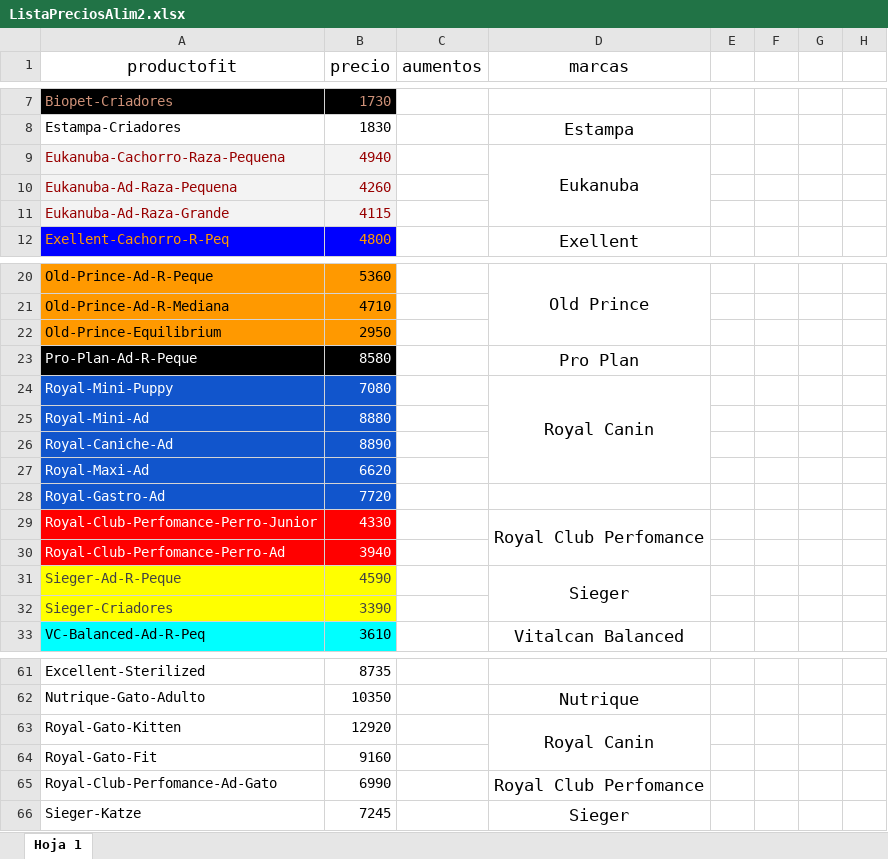
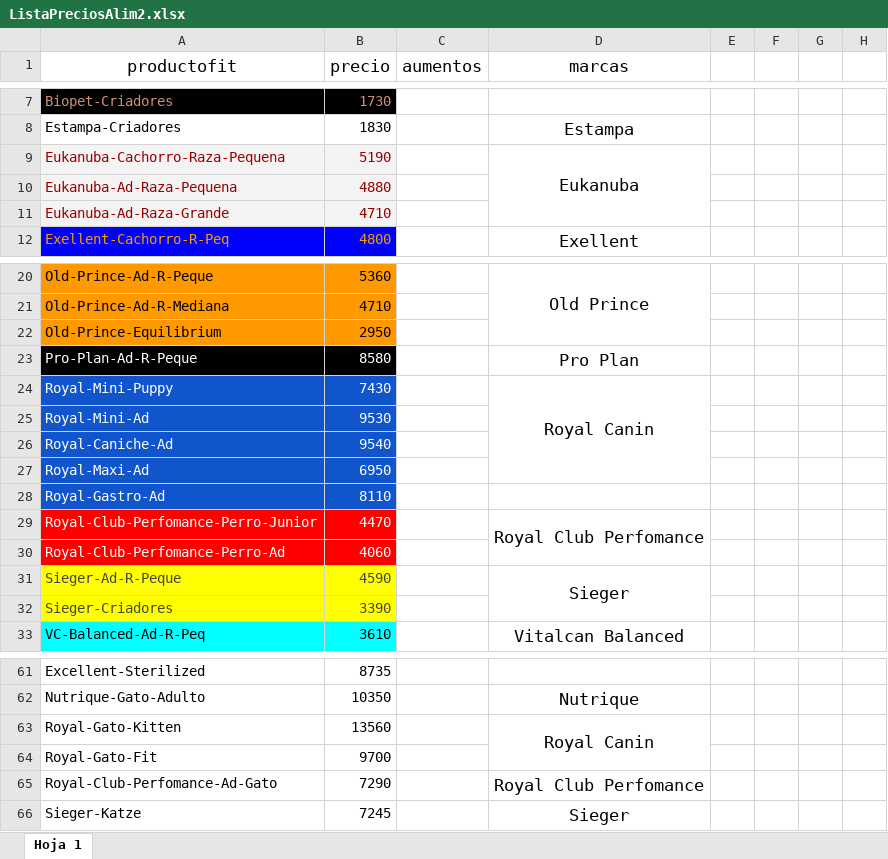
Before and after one commit to AleRomito/MisPatitas, an Excel workbook: ListaPreciosAlim2.xlsx, sheet Hoja 1, drawn as a sheet; only a part is shown, gaps mark what is left out; values as stored, in another font and other column widths than the file's, no borders; charts and pictures not drawn; the diff names each change by its address in the sheet, - before the commit and + after, or states it on an @@ line.

Commit message:
cambio de precios

```diff
--- a/ListaPreciosAlim2.xlsx (sheet Hoja 1)
+++ b/ListaPreciosAlim2.xlsx (sheet Hoja 1)
-B9 (precio): 4940
+B9 (precio): 5190
-B10 (precio): 4260
+B10 (precio): 4880
-B11 (precio): 4115
+B11 (precio): 4710
-B24 (precio): 7080
+B24 (precio): 7430
-B25 (precio): 8880
+B25 (precio): 9530
-B26 (precio): 8890
+B26 (precio): 9540
-B27 (precio): 6620
+B27 (precio): 6950
-B28 (precio): 7720
+B28 (precio): 8110
-B29 (precio): 4330
+B29 (precio): 4470
-B30 (precio): 3940
+B30 (precio): 4060
-B63 (precio): 12920
+B63 (precio): 13560
-B64 (precio): 9160
+B64 (precio): 9700
-B65 (precio): 6990
+B65 (precio): 7290
```
